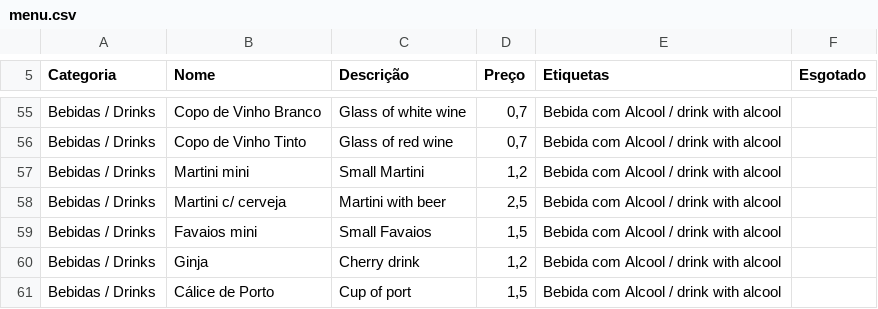
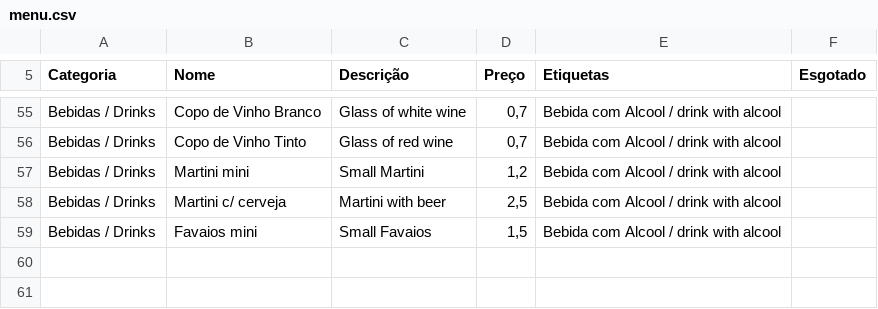
Before and after one commit to Rbrito80/menu, a CSV file: ponto342/menu.csv, drawn as a sheet; only a part is shown, gaps mark what is left out; the diff names each change by its address in the sheet, - before the commit and + after, or states it on an @@ line.

Commit message:
Add files via upload

```diff
--- a/ponto342/menu.csv
+++ b/ponto342/menu.csv
-row 60: Bebidas / Drinks | Ginja | Cherry drink | 1,2 | Bebida com Alcool / drink with alcool
-row 61: Bebidas / Drinks | Cálice de Porto | Cup of port | 1,5 | Bebida com Alcool / drink with alcool
```
